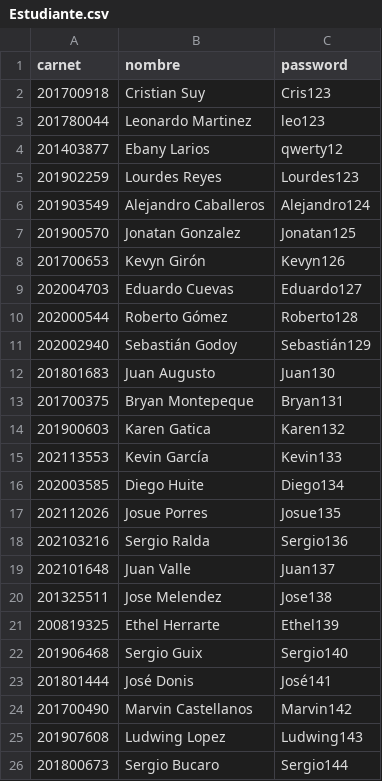
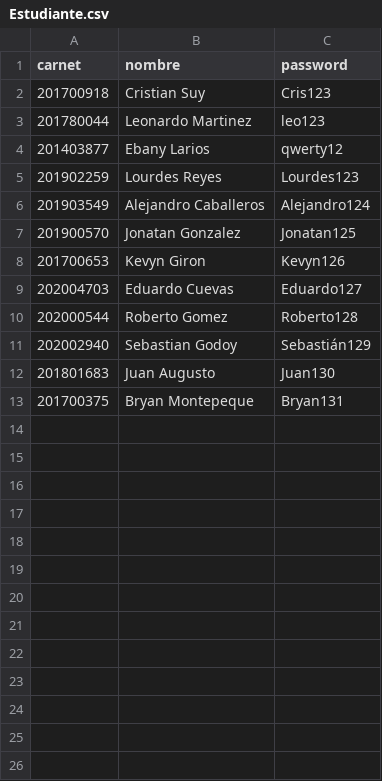
Before and after one commit to Lal0gg/EDD_1S2023_PY_201900647, a CSV file: EDD_Proyecto1_Fase1/Code/Estudiante.csv, drawn as a sheet; only a part is shown; the diff covers the shown part only; the diff names each change by its address in the sheet, - before the commit and + after, or states it on an @@ line.

```diff
--- a/EDD_Proyecto1_Fase1/Code/Estudiante.csv
+++ b/EDD_Proyecto1_Fase1/Code/Estudiante.csv
-B8 (nombre): Kevyn Girón
+B8 (nombre): Kevyn Giron
-B10 (nombre): Roberto Gómez
+B10 (nombre): Roberto Gomez
-B11 (nombre): Sebastián Godoy
+B11 (nombre): Sebastian Godoy
-row 14: 201900603 | Karen Gatica | Karen132
-row 15: 202113553 | Kevin García | Kevin133
-row 16: 202003585 | Diego Huite | Diego134
-row 17: 202112026 | Josue Porres | Josue135
-row 18: 202103216 | Sergio Ralda | Sergio136
-row 19: 202101648 | Juan Valle | Juan137
-row 20: 201325511 | Jose Melendez | Jose138
-row 21: 200819325 | Ethel Herrarte | Ethel139
-row 22: 201906468 | Sergio Guix | Sergio140
-row 23: 201801444 | José Donis | José141
-row 24: 201700490 | Marvin Castellanos | Marvin142
-row 25: 201907608 | Ludwing Lopez | Ludwing143
-row 26: 201800673 | Sergio Bucaro | Sergio144
```
Also changed, not shown: 17 removed rows elsewhere in this file, 12 other files.
